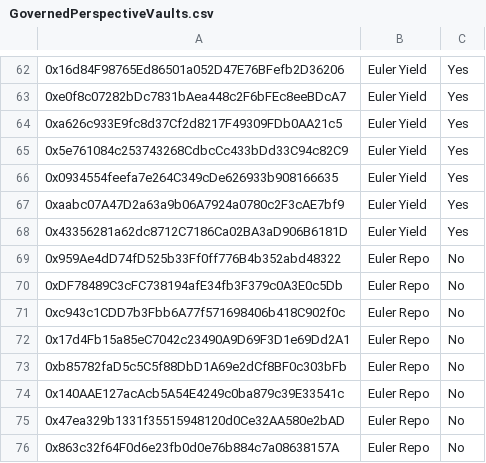
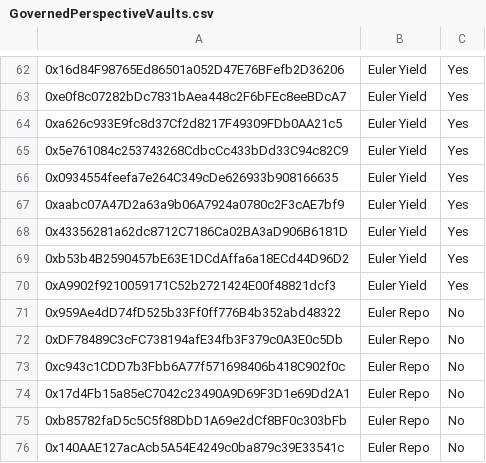
Before and after one commit to euler-xyz/evk-periphery, a CSV file: script/production/mainnet/governedPerspectiveVaults/GovernedPerspectiveVaults.csv, drawn as a sheet; only a part is shown, gaps mark what is left out; the shorter side is filled out with more unchanged rows; the diff names each change by its address in the sheet, - before the commit and + after, or states it on an @@ line.

Commit message:
feat: new PTs in yield

```diff
--- a/script/production/mainnet/governedPerspectiveVaults/GovernedPerspectiveVaults.csv
+++ b/script/production/mainnet/governedPerspectiveVaults/GovernedPerspectiveVaults.csv
+row 69: 0xb53b4B2590457bE63E1DCdAffa6a18ECd44D96D2 | Euler Yield | Yes
+row 70: 0xA9902f9210059171C52b2721424E00f48821dcf3 | Euler Yield | Yes
```
Also changed, not shown: 3 other files.
